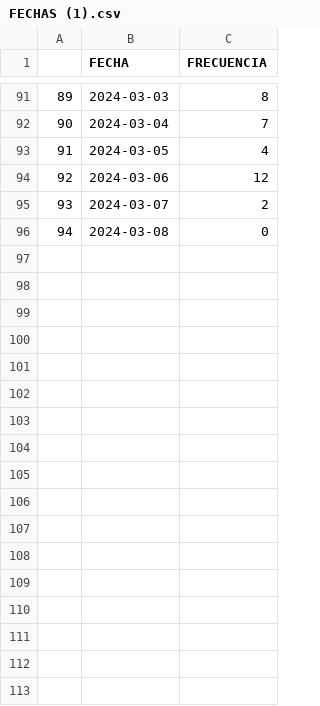
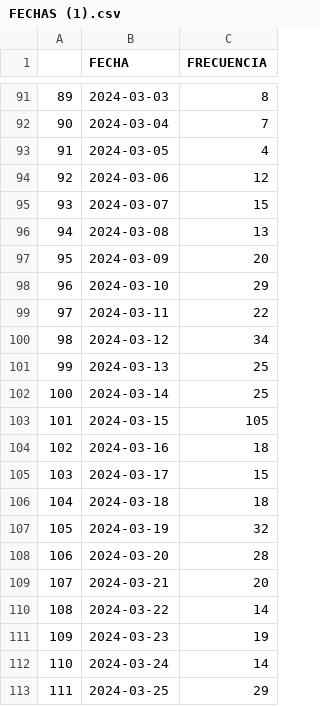
Before and after one commit to taniiaaaaaaa/Activa1.0, a CSV file: FECHAS (1).csv, drawn as a sheet; only a part is shown, gaps mark what is left out; the diff covers the shown part only.

```diff
--- a/FECHAS (1).csv
+++ b/FECHAS (1).csv
@@ -94,3 +94,20 @@
 92,2024-03-06,12
-93,2024-03-07,2
-94,2024-03-08,0
+93,2024-03-07,15
+94,2024-03-08,13
+95,2024-03-09,20
+96,2024-03-10,29
+97,2024-03-11,22
+98,2024-03-12,34
+99,2024-03-13,25
+100,2024-03-14,25
+101,2024-03-15,105
+102,2024-03-16,18
+103,2024-03-17,15
+104,2024-03-18,18
+105,2024-03-19,32
+106,2024-03-20,28
+107,2024-03-21,20
+108,2024-03-22,14
+109,2024-03-23,19
+110,2024-03-24,14
+111,2024-03-25,29
```
Also changed, not shown: 40 added rows elsewhere in this file, FUNEL (1).csv, 5 other files.
